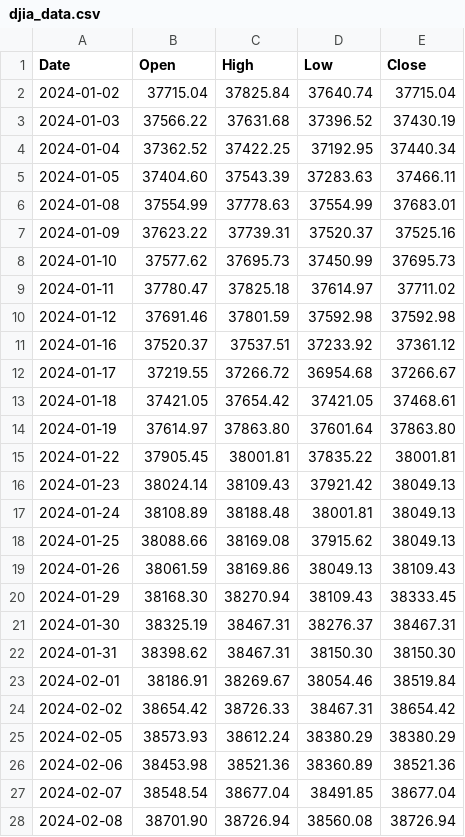
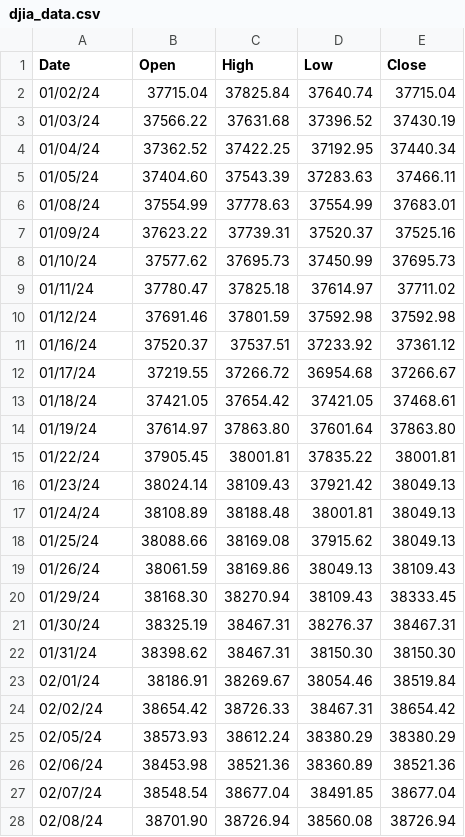
Before and after one commit to jonbowden/python-training, a CSV file: grading_data/djia_data.csv, drawn as a sheet; only a part is shown; the diff covers the shown part only.

```diff
--- a/grading_data/djia_data.csv
+++ b/grading_data/djia_data.csv
@@ -1,28 +1,28 @@
 Date, Open, High, Low, Close
-2024-01-02,37715.04,37825.84,37640.74,37715.04
-2024-01-03,37566.22,37631.68,37396.52,37430.19
-2024-01-04,37362.52,37422.25,37192.95,37440.34
-2024-01-05,37404.60,37543.39,37283.63,37466.11
-2024-01-08,37554.99,37778.63,37554.99,37683.01
-2024-01-09,37623.22,37739.31,37520.37,37525.16
-2024-01-10,37577.62,37695.73,37450.99,37695.73
-2024-01-11,37780.47,37825.18,37614.97,37711.02
-2024-01-12,37691.46,37801.59,37592.98,37592.98
-2024-01-16,37520.37,37537.51,37233.92,37361.12
-2024-01-17,37219.55,37266.72,36954.68,37266.67
-2024-01-18,37421.05,37654.42,37421.05,37468.61
-2024-01-19,37614.97,37863.80,37601.64,37863.80
-2024-01-22,37905.45,38001.81,37835.22,38001.81
-2024-01-23,38024.14,38109.43,37921.42,38049.13
-2024-01-24,38108.89,38188.48,38001.81,38049.13
-2024-01-25,38088.66,38169.08,37915.62,38049.13
-2024-01-26,38061.59,38169.86,38049.13,38109.43
-2024-01-29,38168.30,38270.94,38109.43,38333.45
-2024-01-30,38325.19,38467.31,38276.37,38467.31
-2024-01-31,38398.62,38467.31,38150.30,38150.30
-2024-02-01,38186.91,38269.67,38054.46,38519.84
-2024-02-02,38654.42,38726.33,38467.31,38654.42
-2024-02-05,38573.93,38612.24,38380.29,38380.29
-2024-02-06,38453.98,38521.36,38360.89,38521.36
-2024-02-07,38548.54,38677.04,38491.85,38677.04
-2024-02-08,38701.90,38726.94,38560.08,38726.94
+01/02/24,37715.04,37825.84,37640.74,37715.04
+01/03/24,37566.22,37631.68,37396.52,37430.19
+01/04/24,37362.52,37422.25,37192.95,37440.34
+01/05/24,37404.60,37543.39,37283.63,37466.11
+01/08/24,37554.99,37778.63,37554.99,37683.01
+01/09/24,37623.22,37739.31,37520.37,37525.16
+01/10/24,37577.62,37695.73,37450.99,37695.73
+01/11/24,37780.47,37825.18,37614.97,37711.02
+01/12/24,37691.46,37801.59,37592.98,37592.98
+01/16/24,37520.37,37537.51,37233.92,37361.12
+01/17/24,37219.55,37266.72,36954.68,37266.67
+01/18/24,37421.05,37654.42,37421.05,37468.61
+01/19/24,37614.97,37863.80,37601.64,37863.80
+01/22/24,37905.45,38001.81,37835.22,38001.81
+01/23/24,38024.14,38109.43,37921.42,38049.13
+01/24/24,38108.89,38188.48,38001.81,38049.13
+01/25/24,38088.66,38169.08,37915.62,38049.13
+01/26/24,38061.59,38169.86,38049.13,38109.43
+01/29/24,38168.30,38270.94,38109.43,38333.45
+01/30/24,38325.19,38467.31,38276.37,38467.31
+01/31/24,38398.62,38467.31,38150.30,38150.30
+02/01/24,38186.91,38269.67,38054.46,38519.84
+02/02/24,38654.42,38726.33,38467.31,38654.42
+02/05/24,38573.93,38612.24,38380.29,38380.29
+02/06/24,38453.98,38521.36,38360.89,38521.36
+02/07/24,38548.54,38677.04,38491.85,38677.04
+02/08/24,38701.90,38726.94,38560.08,38726.94
```
Also changed, not shown: 78 edited cells elsewhere in this file.
